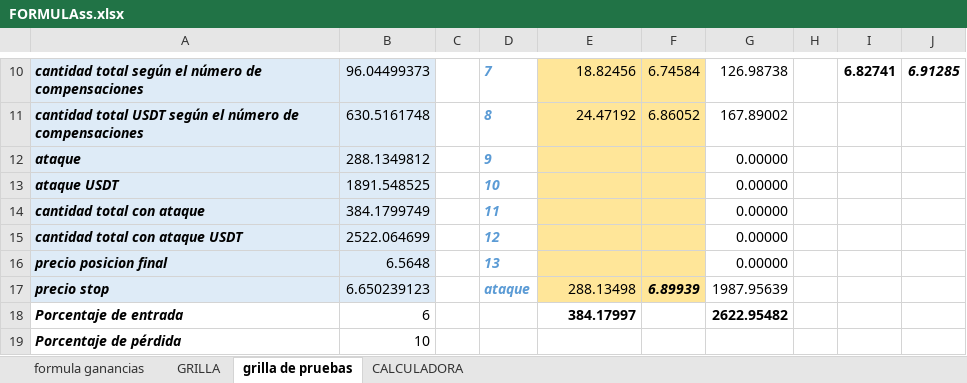
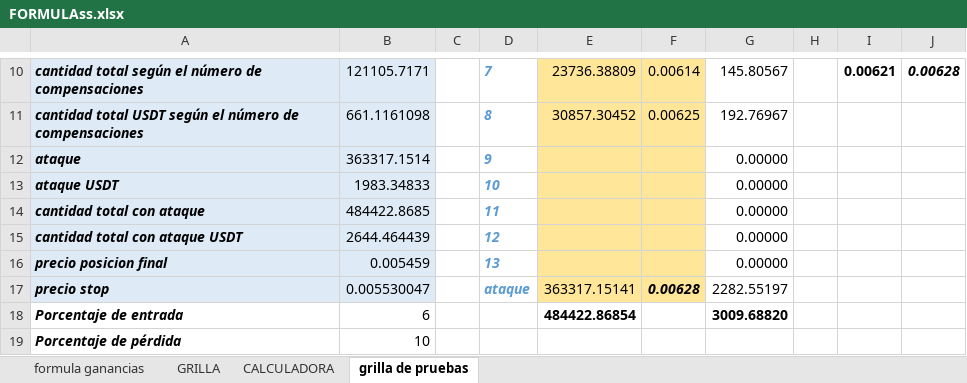
Before and after one commit to luisgomezzz/luchocrypto, an Excel workbook: old/FORMULAss.xlsx, sheet grilla de pruebas, drawn as a sheet; only a part is shown, gaps mark what is left out; values as stored, in another font and other column widths than the file's, no borders; conditional formats not drawn; the diff covers the shown part only; the diff names each change by its address in the sheet, - before the commit and + after, or states it on an @@ line.

```diff
--- a/old/FORMULAss.xlsx (sheet grilla de pruebas)
+++ b/old/FORMULAss.xlsx (sheet grilla de pruebas)
@@ sheet tab order changed: formula ganancias | GRILLA | CALCULADORA | grilla de pruebas @@
-B10: 96.04499373
+B10: 121105.7171
-E10: 18.82456
+E10: 23736.38809
-F10: 6.74584
+F10: 0.00614
-G10: 126.98738
+G10: 145.80567
-I10: 6.82741
+I10: 0.00621
-J10: 6.91285
+J10: 0.00628
-B11: 630.5161748
+B11: 661.1161098
-E11: 24.47192
+E11: 30857.30452
-F11: 6.86052
+F11: 0.00625
-G11: 167.89002
+G11: 192.76967
-B12: 288.1349812
+B12: 363317.1514
-B13: 1891.548525
+B13: 1983.34833
-B14: 384.1799749
+B14: 484422.8685
-B15: 2522.064699
+B15: 2644.464439
-B16: 6.5648
+B16: 0.005459
-B17: 6.650239123
+B17: 0.005530047
-E17: 288.13498
+E17: 363317.15141
-F17: 6.89939
+F17: 0.00628
-G17: 1987.95639
+G17: 2282.55197
-E18: 384.17997
+E18: 484422.86854
-G18: 2622.95482
+G18: 3009.68820
```
Also changed, not shown: 29 edited cells elsewhere in this sheet, 3 other files.
